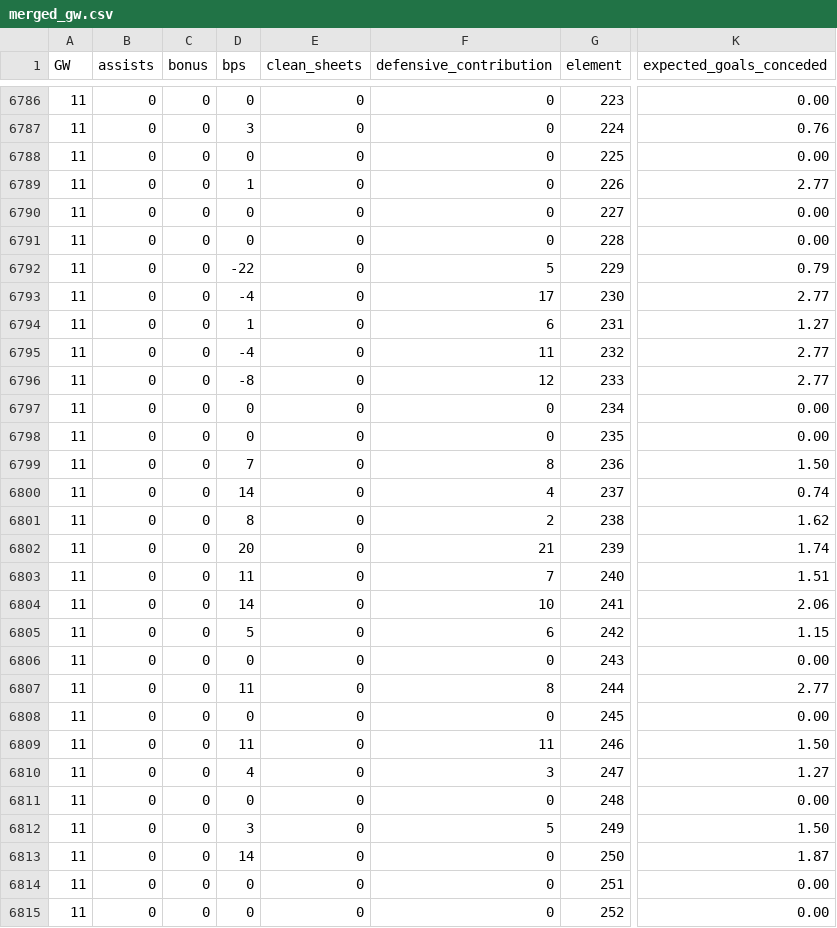
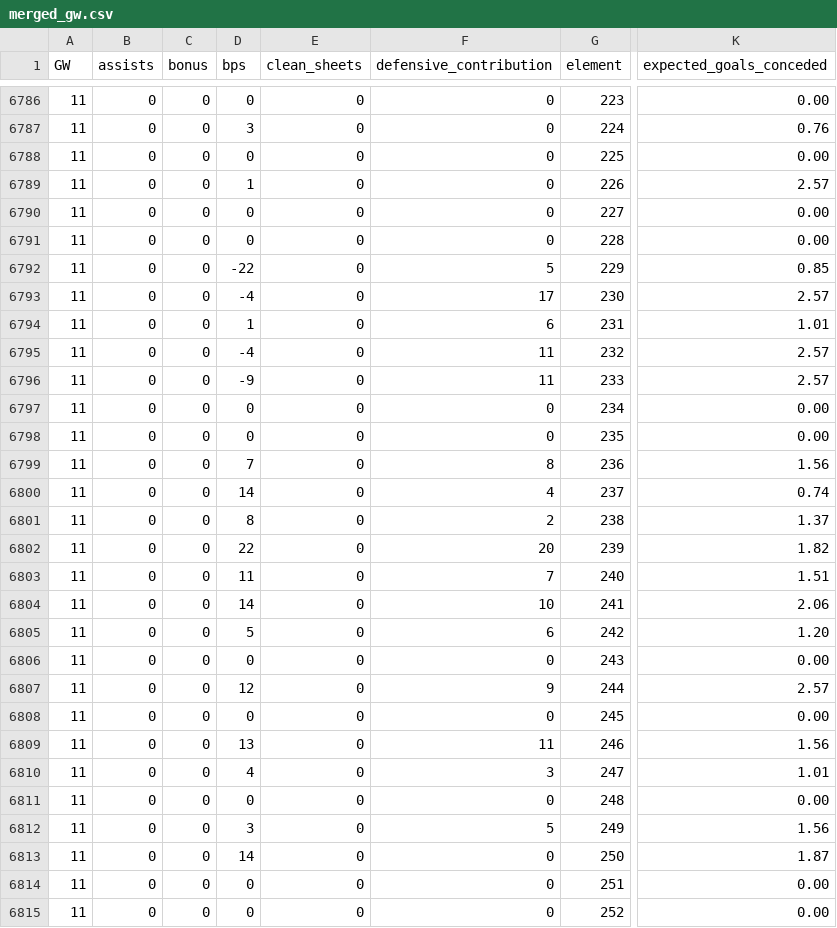
Before and after one commit to jpmaughan94/pl-elo, a CSV file: data/fpl/2026-27/merged_gw.csv, drawn as a sheet; only a part is shown, gaps mark what is left out; the diff covers the shown part only; the diff names each change by its address in the sheet, - before the commit and + after, or states it on an @@ line.

```diff
--- a/data/fpl/2026-27/merged_gw.csv
+++ b/data/fpl/2026-27/merged_gw.csv
-K6789 (expected_goals_conceded): 2.77
+K6789 (expected_goals_conceded): 2.57
-K6792 (expected_goals_conceded): 0.79
+K6792 (expected_goals_conceded): 0.85
-K6793 (expected_goals_conceded): 2.77
+K6793 (expected_goals_conceded): 2.57
-K6794 (expected_goals_conceded): 1.27
+K6794 (expected_goals_conceded): 1.01
-K6795:K6796 (expected_goals_conceded): 2.77
+K6795:K6796 (expected_goals_conceded): 2.57
-D6796 (bps): -8
+D6796 (bps): -9
-F6796 (defensive_contribution): 12
+F6796 (defensive_contribution): 11
-K6799 (expected_goals_conceded): 1.50
+K6799 (expected_goals_conceded): 1.56
-K6801 (expected_goals_conceded): 1.62
+K6801 (expected_goals_conceded): 1.37
-D6802 (bps): 20
+D6802 (bps): 22
-F6802 (defensive_contribution): 21
+F6802 (defensive_contribution): 20
-K6802 (expected_goals_conceded): 1.74
+K6802 (expected_goals_conceded): 1.82
-K6805 (expected_goals_conceded): 1.15
+K6805 (expected_goals_conceded): 1.20
-D6807 (bps): 11
+D6807 (bps): 12
-F6807 (defensive_contribution): 8
+F6807 (defensive_contribution): 9
-K6807 (expected_goals_conceded): 2.77
+K6807 (expected_goals_conceded): 2.57
-D6809 (bps): 11
+D6809 (bps): 13
-K6809 (expected_goals_conceded): 1.50
+K6809 (expected_goals_conceded): 1.56
-K6810 (expected_goals_conceded): 1.27
+K6810 (expected_goals_conceded): 1.01
-K6812 (expected_goals_conceded): 1.50
+K6812 (expected_goals_conceded): 1.56
```
Also changed, not shown: 37 edited cells elsewhere in this file, data/fpl/2026-27/players_raw.csv, 5 other files.
